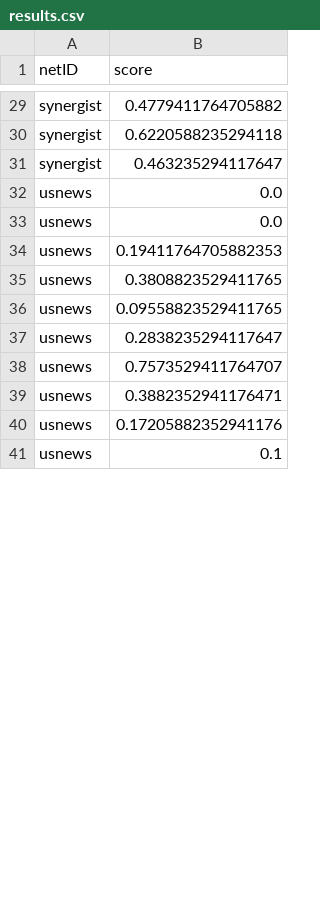
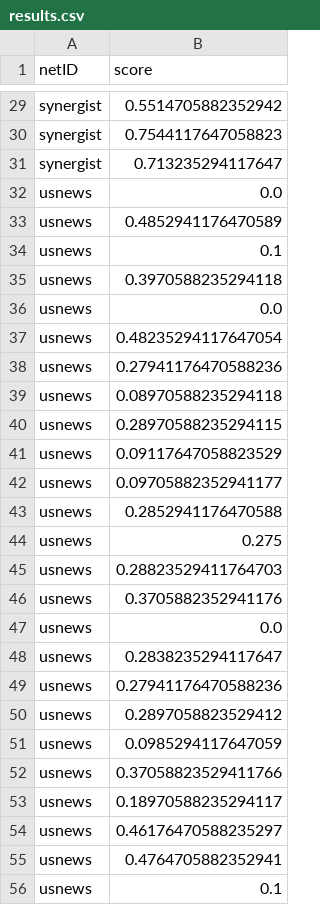
Before and after one commit to Vassiliki-Mancoridis/cos445_sd1, a CSV file: results.csv, drawn as a sheet; only a part is shown, gaps mark what is left out; addresses are those after the commit; the diff covers the shown part only; the diff names each change by its address in the sheet, - before the commit and + after, or states it on an @@ line.

```diff
--- a/results.csv
+++ b/results.csv
-B29 (score): 0.4779411764705882
+B29 (score): 0.5514705882352942
-B30 (score): 0.6220588235294118
+B30 (score): 0.7544117647058823
-B31 (score): 0.463235294117647
+B31 (score): 0.713235294117647
+row 33: usnews | 0.4852941176470589
+row 34: usnews | 0.1
+row 35: usnews | 0.3970588235294118
-B37 (score): 0.19411764705882353
+B37 (score): 0.48235294117647054
-B38 (score): 0.3808823529411765
+B38 (score): 0.27941176470588236
-B39 (score): 0.09558823529411765
+B39 (score): 0.08970588235294118
+row 40: usnews | 0.28970588235294115
@@ row 45 moved to row 41: usnews @@
+row 42: usnews | 0.09705882352941177
+row 43: usnews | 0.2852941176470588
+row 44: usnews | 0.275
@@ row 47 moved to row 45: usnews @@
+row 46: usnews | 0.3705882352941176
+row 47: usnews | 0.0
-B49 (score): 0.7573529411764707
+B49 (score): 0.27941176470588236
-B50 (score): 0.3882352941176471
+B50 (score): 0.2897058823529412
-B51 (score): 0.17205882352941176
+B51 (score): 0.0985294117647059
+row 52: usnews | 0.37058823529411766
+row 53: usnews | 0.18970588235294117
+row 54: usnews | 0.46176470588235297
+row 55: usnews | 0.4764705882352941
```
Also changed, not shown: 13 removed rows and 39 edited cells elsewhere in this file, 2 other files.
